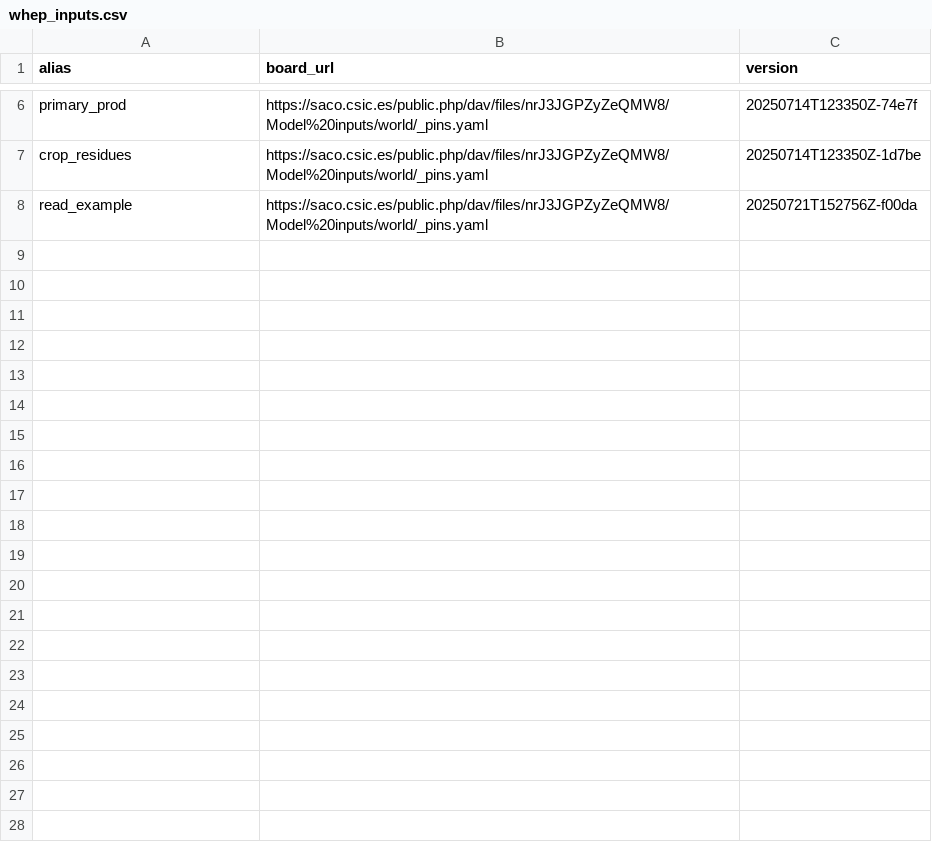
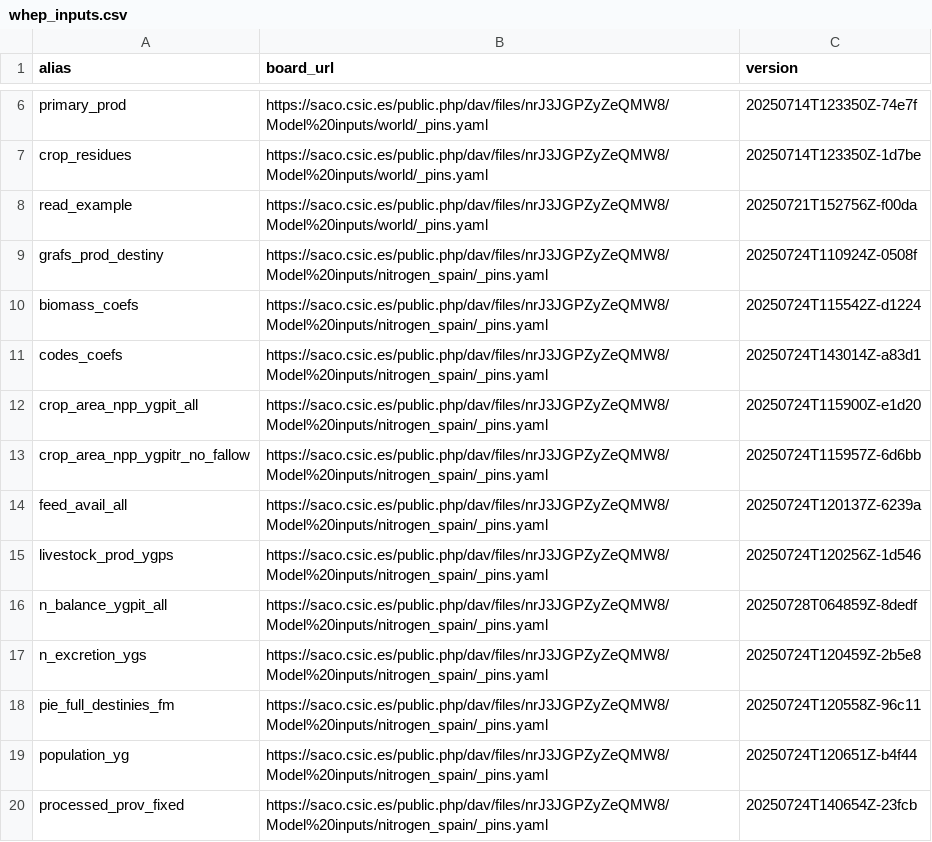
Before and after one commit to eduaguilera/whep, a CSV file: inst/extdata/whep_inputs.csv, drawn as a sheet; only a part is shown, gaps mark what is left out; the diff names each change by its address in the sheet, - before the commit and + after, or states it on an @@ line.

Commit message:
Changed file path system for grafs_n_inputs

```diff
--- a/inst/extdata/whep_inputs.csv
+++ b/inst/extdata/whep_inputs.csv
+row 9: grafs_prod_destiny | https://saco.csic.es/public.php/dav/files/nrJ3JGPZyZeQMW8/Model%20inputs/nitrogen_spain/_pins.yaml | 20250724T110924Z-0508f
+row 10: biomass_coefs | https://saco.csic.es/public.php/dav/files/nrJ3JGPZyZeQMW8/Model%20inputs/nitrogen_spain/_pins.yaml | 20250724T115542Z-d1224
+row 11: codes_coefs | https://saco.csic.es/public.php/dav/files/nrJ3JGPZyZeQMW8/Model%20inputs/nitrogen_spain/_pins.yaml | 20250724T143014Z-a83d1
+row 12: crop_area_npp_ygpit_all | https://saco.csic.es/public.php/dav/files/nrJ3JGPZyZeQMW8/Model%20inputs/nitrogen_spain/_pins.yaml | 20250724T115900Z-e1d20
+row 13: crop_area_npp_ygpitr_no_fallow | https://saco.csic.es/public.php/dav/files/nrJ3JGPZyZeQMW8/Model%20inputs/nitrogen_spain/_pins.yaml | 20250724T115957Z-6d6bb
+row 14: feed_avail_all | https://saco.csic.es/public.php/dav/files/nrJ3JGPZyZeQMW8/Model%20inputs/nitrogen_spain/_pins.yaml | 20250724T120137Z-6239a
+row 15: livestock_prod_ygps | https://saco.csic.es/public.php/dav/files/nrJ3JGPZyZeQMW8/Model%20inputs/nitrogen_spain/_pins.yaml | 20250724T120256Z-1d546
+row 16: n_balance_ygpit_all | https://saco.csic.es/public.php/dav/files/nrJ3JGPZyZeQMW8/Model%20inputs/nitrogen_spain/_pins.yaml | 20250728T064859Z-8dedf
+row 17: n_excretion_ygs | https://saco.csic.es/public.php/dav/files/nrJ3JGPZyZeQMW8/Model%20inputs/nitrogen_spain/_pins.yaml | 20250724T120459Z-2b5e8
+row 18: pie_full_destinies_fm | https://saco.csic.es/public.php/dav/files/nrJ3JGPZyZeQMW8/Model%20inputs/nitrogen_spain/_pins.yaml | 20250724T120558Z-96c11
+row 19: population_yg | https://saco.csic.es/public.php/dav/files/nrJ3JGPZyZeQMW8/Model%20inputs/nitrogen_spain/_pins.yaml | 20250724T120651Z-b4f44
+row 20: processed_prov_fixed | https://saco.csic.es/public.php/dav/files/nrJ3JGPZyZeQMW8/Model%20inputs/nitrogen_spain/_pins.yaml | 20250724T140654Z-23fcb
```
Also changed, not shown: 5 other files.
